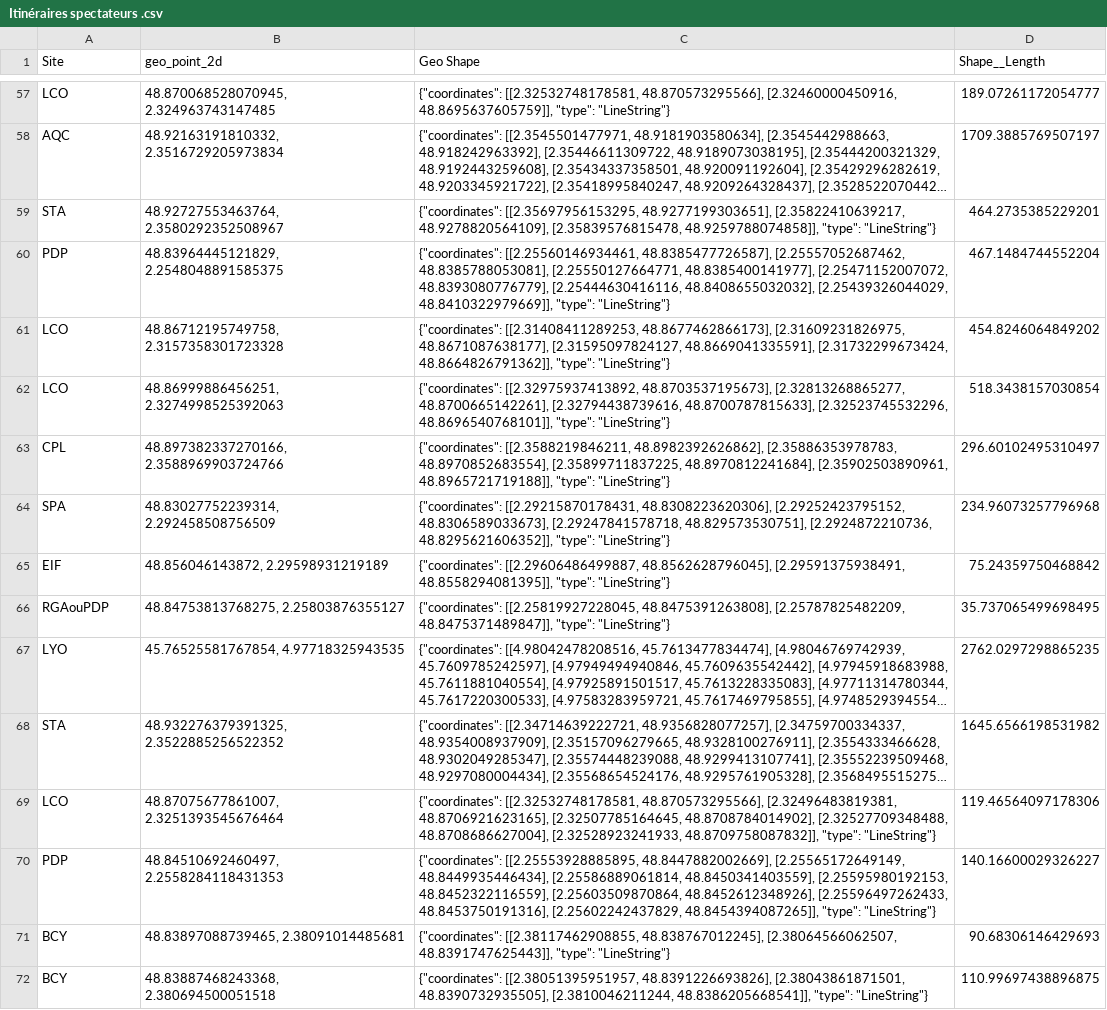
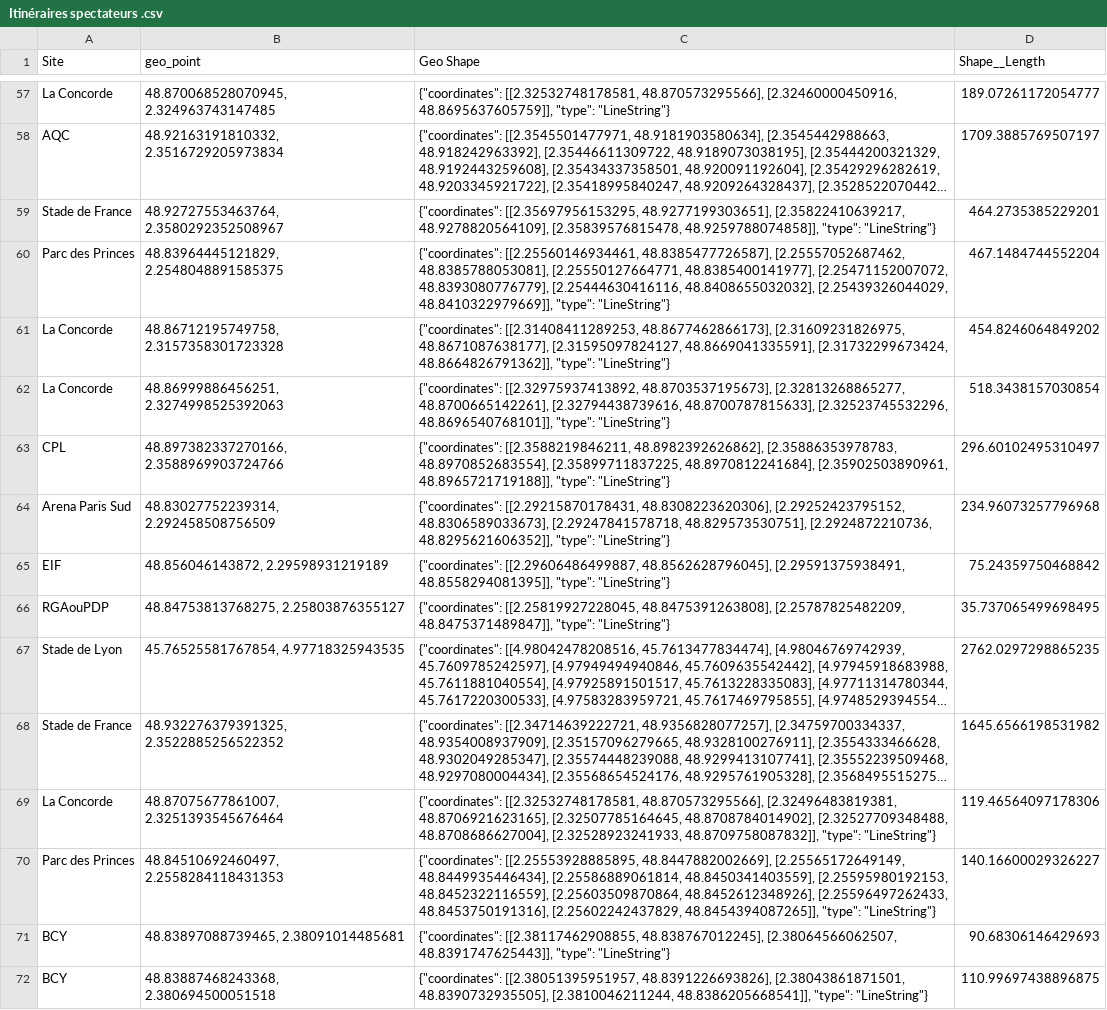
Before and after one commit to tom-mp4/cdld, a CSV file: datas/Itinéraires spectateurs .csv, drawn as a sheet; only a part is shown, gaps mark what is left out; long unchanged cells end in …; the diff covers the shown part only; the diff names each change by its address in the sheet, - before the commit and + after, or states it on an @@ line.

```diff
--- a/datas/Itinéraires spectateurs .csv
+++ b/datas/Itinéraires spectateurs .csv
-B1: geo_point_2d
+B1: geo_point
-A57 (Site): LCO
+A57 (Site): La Concorde
-A59 (Site): STA
+A59 (Site): Stade de France
-A60 (Site): PDP
+A60 (Site): Parc des Princes
-A61:A62 (Site): LCO
+A61:A62 (Site): La Concorde
-A64 (Site): SPA
+A64 (Site): Arena Paris Sud
-A67 (Site): LYO
+A67 (Site): Stade de Lyon
-A68 (Site): STA
+A68 (Site): Stade de France
-A69 (Site): LCO
+A69 (Site): La Concorde
-A70 (Site): PDP
+A70 (Site): Parc des Princes
```
Also changed, not shown: 64 edited cells elsewhere in this file, datas/Flux piétons accrédités.csv, datas/Parkings accrédités.csv, 8 other files.
